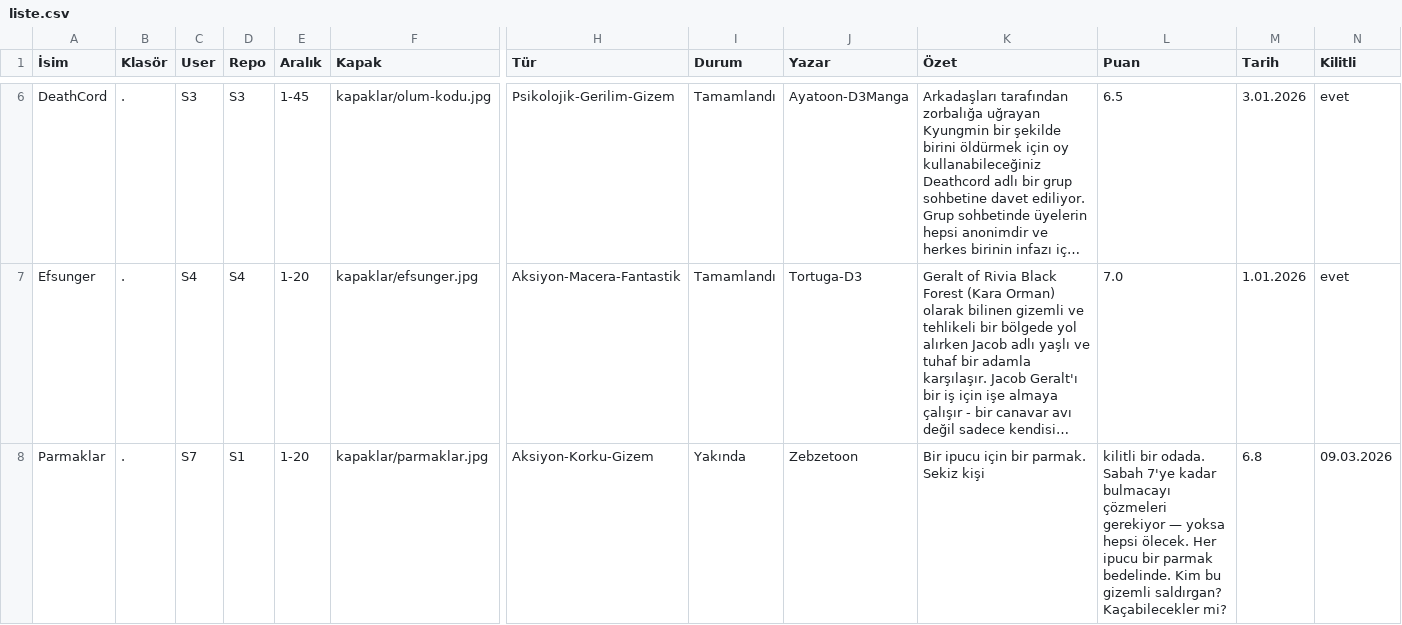
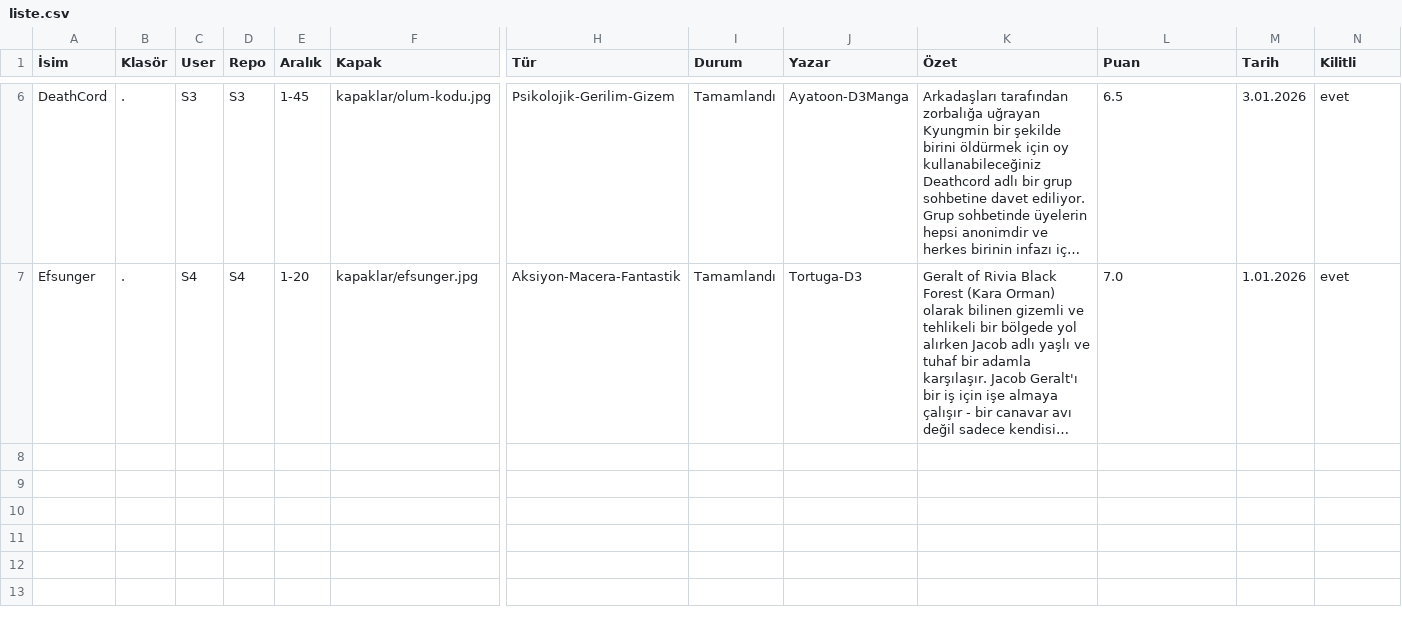
Before and after one commit to zebzetoon/zebzetoon.github.io, a CSV file: liste.csv, drawn as a sheet; only a part is shown, gaps mark what is left out; long unchanged cells end in …; rows hold the shown columns only; the diff names each change by its address in the sheet, - before the commit and + after, or states it on an @@ line.

Commit message:
Update liste.csv

```diff
--- a/liste.csv
+++ b/liste.csv
-row 8: Parmaklar | . | S7 | S1 | 1-20 | kapaklar/parmaklar.jpg | Aksiyon-Korku-Gizem | Yakında | Zebzetoon | Bir ipucu için bir parmak. Sekiz kişi | kilitli bir odada. Sabah 7'ye kadar bulmacayı çözmeleri gerekiyor — yoksa hepsi ölecek. Her ipucu bir parmak bedelinde. Kim bu gizemli saldırgan? Kaçabilecekler mi? | 6.8 | 09.03.2026
```
